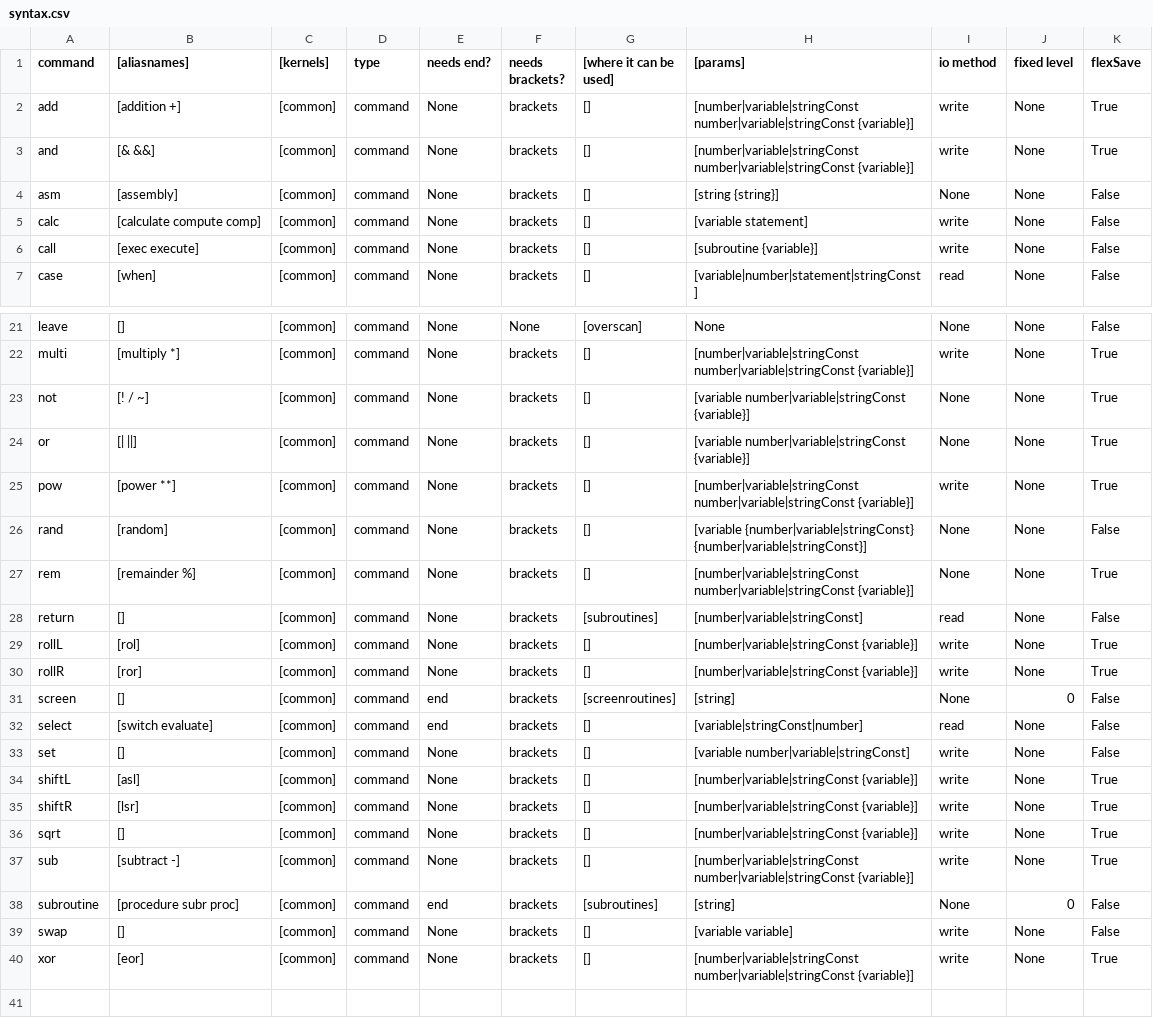
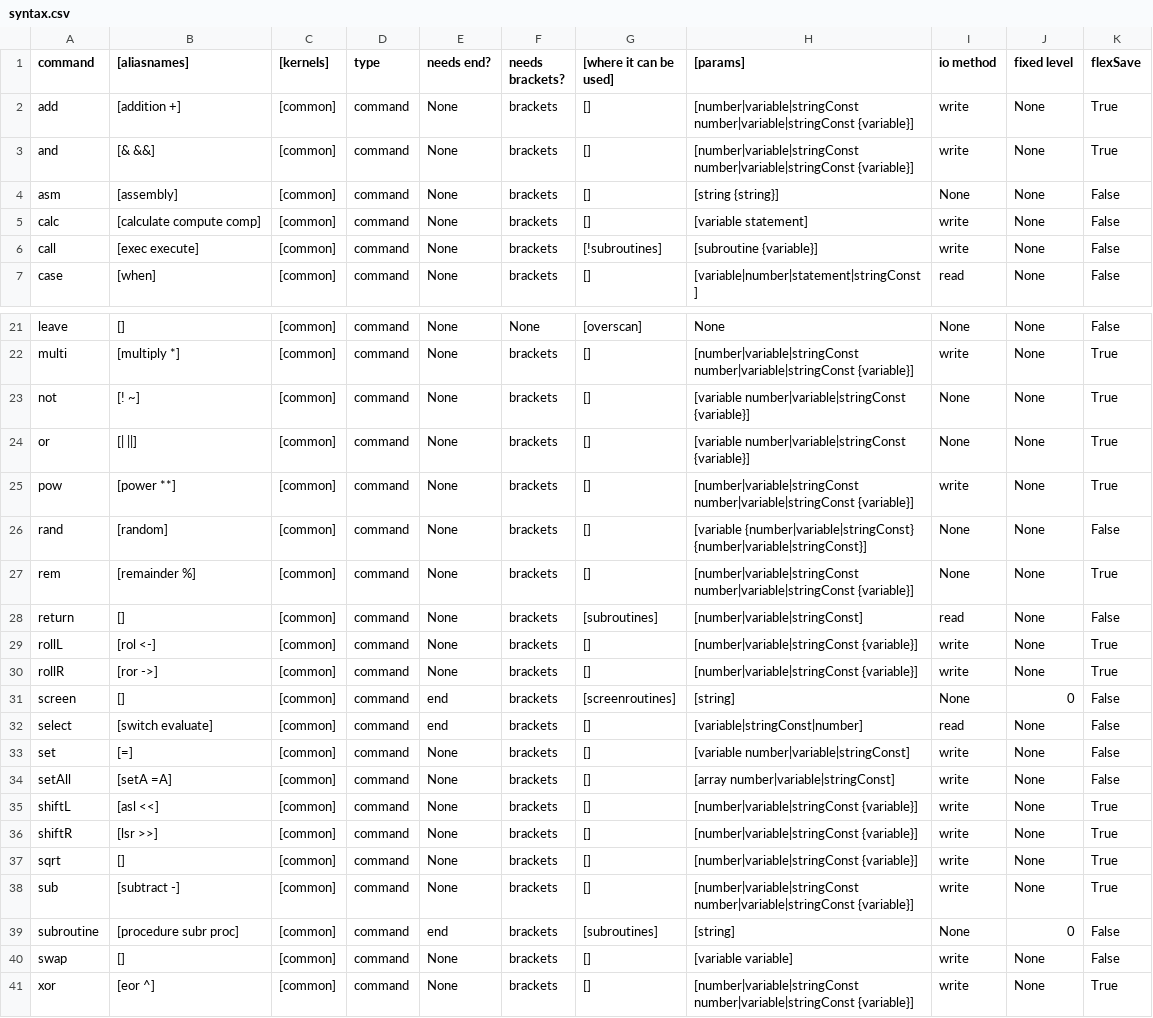
Before and after one commit to MemberA2600/Fortari2600, a CSV file: config/syntax.csv, drawn as a sheet; only a part is shown, gaps mark what is left out.

```diff
--- a/config/syntax.csv
+++ b/config/syntax.csv
@@ -5,3 +5,3 @@ asm;[assembly];[common];command;None;brackets;[];[string {string}];None;None;Fal
 calc;[calculate compute comp];[common];command;None;brackets;[];[variable statement];write;None;False
-call;[exec execute];[common];command;None;brackets;[];[subroutine {variable}];write;None;False
+call;[exec execute];[common];command;None;brackets;[!subroutines];[subroutine {variable}];write;None;False
 case;[when];[common];command;None;brackets;[];[variable|number|statement|stringConst];read;None;False
@@ -22,3 +22,3 @@ leave;[];[common];command;None;None;[overscan];None;None;None;False
 multi;[multiply *];[common];command;None;brackets;[];[number|variable|stringConst number|variable|stringConst {variable}];write;None;True
-not;[! / ~];[common];command;None;brackets;[];[variable number|variable|stringConst {variable}];None;None;True
+not;[! ~];[common];command;None;brackets;[];[variable number|variable|stringConst {variable}];None;None;True
 or;[| ||];[common];command;None;brackets;[];[variable number|variable|stringConst {variable}];None;None;True
@@ -28,9 +28,10 @@ rem;[remainder %];[common];command;None;brackets;[];[number|variable|stringConst
 return;[];[common];command;None;brackets;[subroutines];[number|variable|stringConst];read;None;False
-rollL;[rol];[common];command;None;brackets;[];[number|variable|stringConst {variable}];write;None;True
-rollR;[ror];[common];command;None;brackets;[];[number|variable|stringConst {variable}];write;None;True
+rollL;[rol <-];[common];command;None;brackets;[];[number|variable|stringConst {variable}];write;None;True
+rollR;[ror ->];[common];command;None;brackets;[];[number|variable|stringConst {variable}];write;None;True
 screen;[];[common];command;end;brackets;[screenroutines];[string];None;0;False
 select;[switch evaluate];[common];command;end;brackets;[];[variable|stringConst|number];read;None;False
-set;[];[common];command;None;brackets;[];[variable number|variable|stringConst];write;None;False
-shiftL;[asl];[common];command;None;brackets;[];[number|variable|stringConst {variable}];write;None;True
-shiftR;[lsr];[common];command;None;brackets;[];[number|variable|stringConst {variable}];write;None;True
+set;[=];[common];command;None;brackets;[];[variable number|variable|stringConst];write;None;False
+setAll;[setA =A];[common];command;None;brackets;[];[array number|variable|stringConst];write;None;False
+shiftL;[asl <<];[common];command;None;brackets;[];[number|variable|stringConst {variable}];write;None;True
+shiftR;[lsr >>];[common];command;None;brackets;[];[number|variable|stringConst {variable}];write;None;True
 sqrt;[];[common];command;None;brackets;[];[number|variable|stringConst {variable}];write;None;True
@@ -39,2 +40,2 @@ subroutine;[procedure subr proc];[common];command;end;brackets;[subroutines];[st
 swap;[];[common];command;None;brackets;[];[variable variable];write;None;False
-xor;[eor];[common];command;None;brackets;[];[number|variable|stringConst number|variable|stringConst {variable}];write;None;True
+xor;[eor ^];[common];command;None;brackets;[];[number|variable|stringConst number|variable|stringConst {variable}];write;None;True
```
Also changed, not shown: 9 other files.
